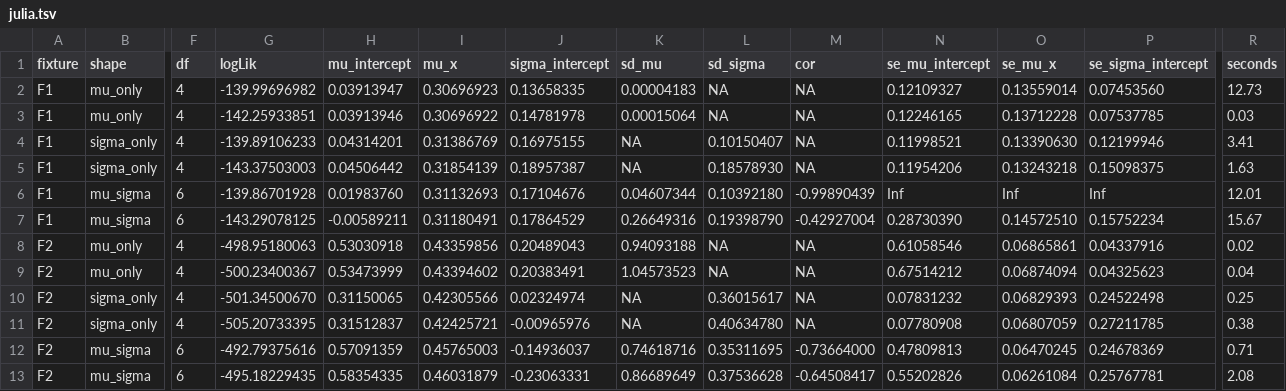
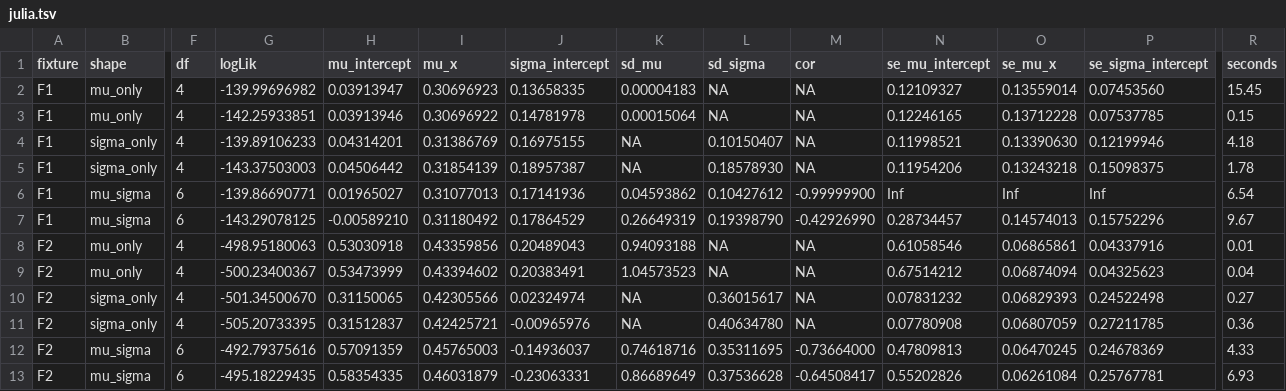
Before and after one commit to itchyshin/DRModels.jl, a TSV file: docs/dev-log/evidence/arc2-gaussian-sigma-phylo-reml/julia.tsv, drawn as a sheet; only a part is shown, gaps mark what is left out; the diff names each change by its address in the sheet, - before the commit and + after, or states it on an @@ line.

```diff
--- a/docs/dev-log/evidence/arc2-gaussian-sigma-phylo-reml/julia.tsv
+++ b/docs/dev-log/evidence/arc2-gaussian-sigma-phylo-reml/julia.tsv
-R2 (seconds): 12.73
+R2 (seconds): 15.45
-R3 (seconds): 0.03
+R3 (seconds): 0.15
-R4 (seconds): 3.41
+R4 (seconds): 4.18
-R5 (seconds): 1.63
+R5 (seconds): 1.78
-G6 (logLik): -139.86701928
+G6 (logLik): -139.86690771
-H6 (mu_intercept): 0.01983760
+H6 (mu_intercept): 0.01965027
-I6 (mu_x): 0.31132693
+I6 (mu_x): 0.31077013
-J6 (sigma_intercept): 0.17104676
+J6 (sigma_intercept): 0.17141936
-K6 (sd_mu): 0.04607344
+K6 (sd_mu): 0.04593862
-L6 (sd_sigma): 0.10392180
+L6 (sd_sigma): 0.10427612
-M6 (cor): -0.99890439
+M6 (cor): -0.99999900
-R6 (seconds): 12.01
+R6 (seconds): 6.54
-H7 (mu_intercept): -0.00589211
+H7 (mu_intercept): -0.00589210
-I7 (mu_x): 0.31180491
+I7 (mu_x): 0.31180492
-K7 (sd_mu): 0.26649316
+K7 (sd_mu): 0.26649319
-M7 (cor): -0.42927004
+M7 (cor): -0.42926990
-N7 (se_mu_intercept): 0.28730390
+N7 (se_mu_intercept): 0.28734457
-O7 (se_mu_x): 0.14572510
+O7 (se_mu_x): 0.14574013
-P7 (se_sigma_intercept): 0.15752234
+P7 (se_sigma_intercept): 0.15752296
-R7 (seconds): 15.67
+R7 (seconds): 9.67
-R8 (seconds): 0.02
+R8 (seconds): 0.01
-R10 (seconds): 0.25
+R10 (seconds): 0.27
-R11 (seconds): 0.38
+R11 (seconds): 0.36
-R12 (seconds): 0.71
+R12 (seconds): 4.33
-R13 (seconds): 2.08
+R13 (seconds): 6.93
```
Also changed, not shown: docs/dev-log/evidence/arc2-gaussian-sigma-phylo-reml/compare.tsv, 5 other files.
